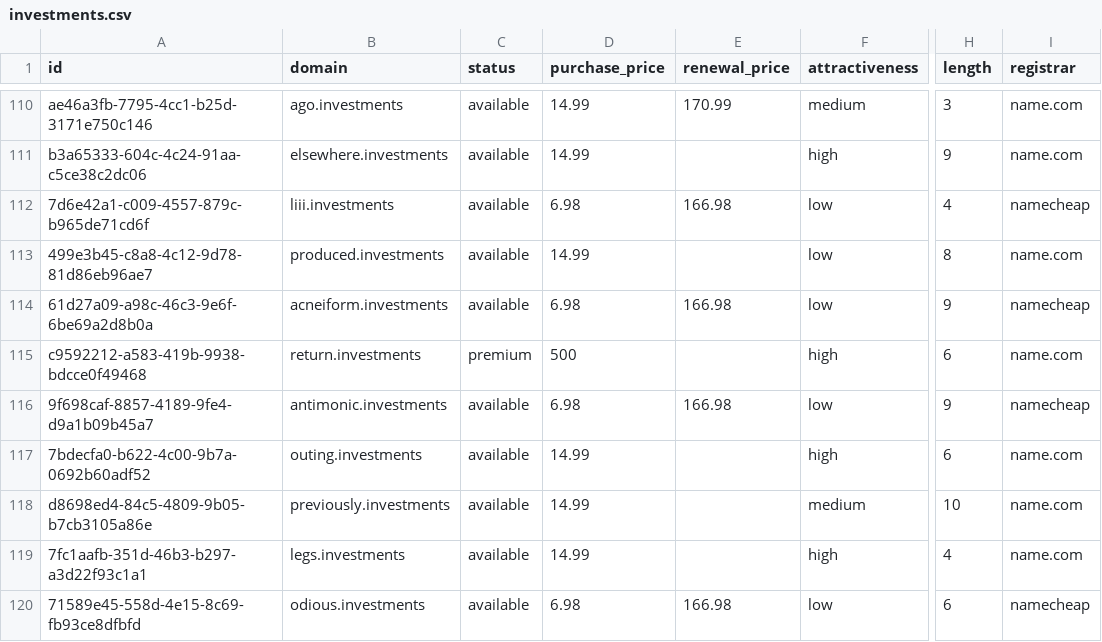
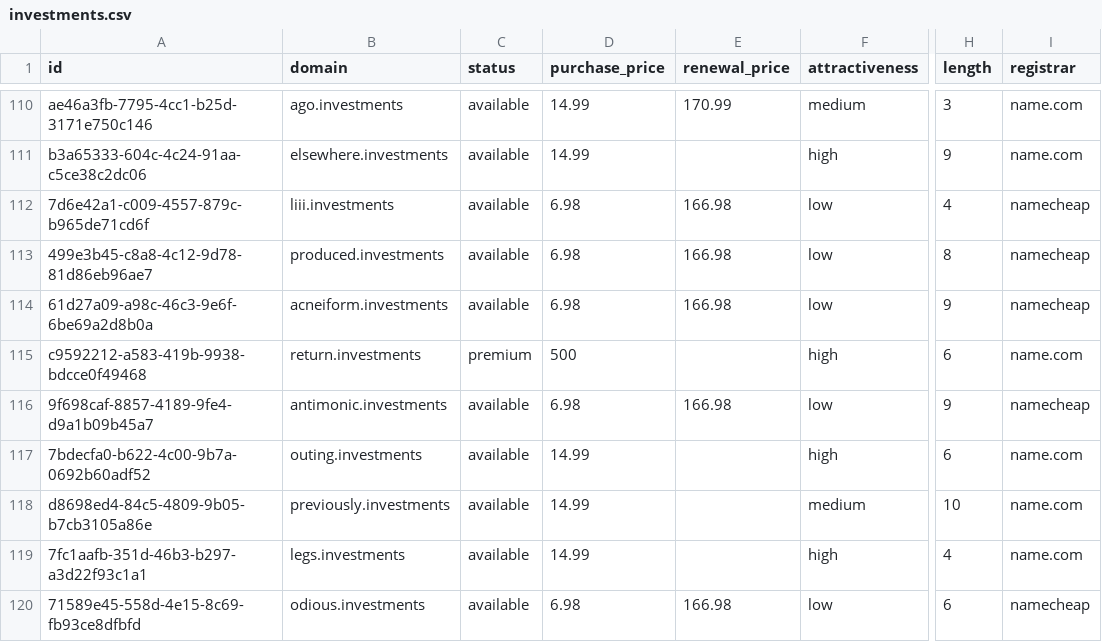
Before and after one commit to UniqueDomains/investments-oneword-domains, a CSV file: investments.csv, drawn as a sheet; only a part is shown, gaps mark what is left out; the diff names each change by its address in the sheet, - before the commit and + after, or states it on an @@ line.

Commit message:
Domains update

```diff
--- a/investments.csv
+++ b/investments.csv
-D113 (purchase_price): 14.99
+D113 (purchase_price): 6.98
-E113 (renewal_price): (empty)
+E113 (renewal_price): 166.98
-I113 (registrar): name.com
+I113 (registrar): namecheap
```
Also changed, not shown: 4 other files.
